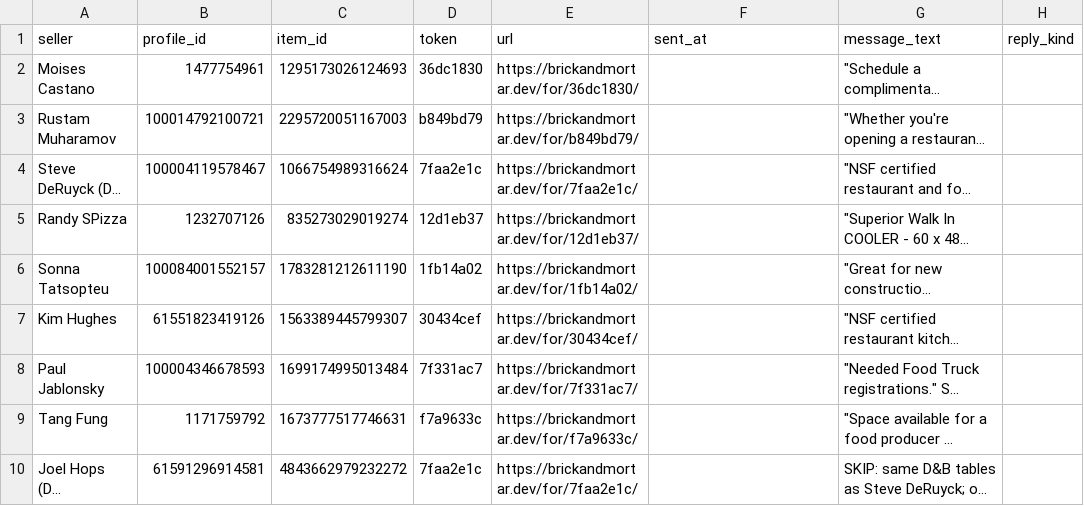
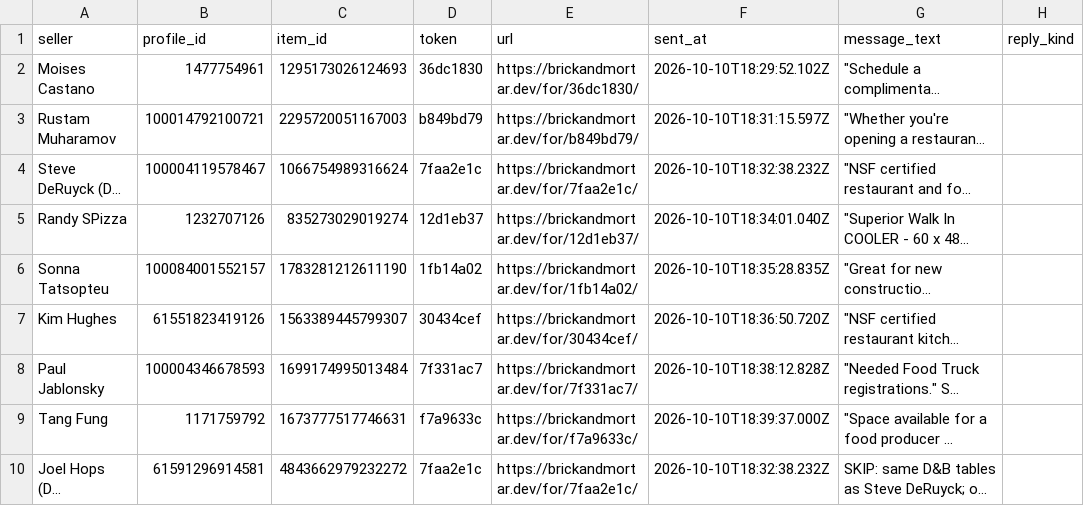
Before and after one commit to 2016judea/on-the-house, a CSV file: drafts/fb-marketplace/tokens.csv, drawn as a sheet; long unchanged cells end in …; the diff names each change by its address in the sheet, - before the commit and + after, or states it on an @@ line.

```diff
--- a/drafts/fb-marketplace/tokens.csv
+++ b/drafts/fb-marketplace/tokens.csv
-F2 (sent_at): (empty)
+F2 (sent_at): 2026-10-10T18:29:52.102Z
-F3 (sent_at): (empty)
+F3 (sent_at): 2026-10-10T18:31:15.597Z
-F4 (sent_at): (empty)
+F4 (sent_at): 2026-10-10T18:32:38.232Z
-F5 (sent_at): (empty)
+F5 (sent_at): 2026-10-10T18:34:01.040Z
-F6 (sent_at): (empty)
+F6 (sent_at): 2026-10-10T18:35:28.835Z
-F7 (sent_at): (empty)
+F7 (sent_at): 2026-10-10T18:36:50.720Z
-F8 (sent_at): (empty)
+F8 (sent_at): 2026-10-10T18:38:12.828Z
-F9 (sent_at): (empty)
+F9 (sent_at): 2026-10-10T18:39:37.000Z
-F10 (sent_at): (empty)
+F10 (sent_at): 2026-10-10T18:32:38.232Z
```
Also changed, not shown: drafts/fb-marketplace/tokens_demolition.csv, 20 other files.
